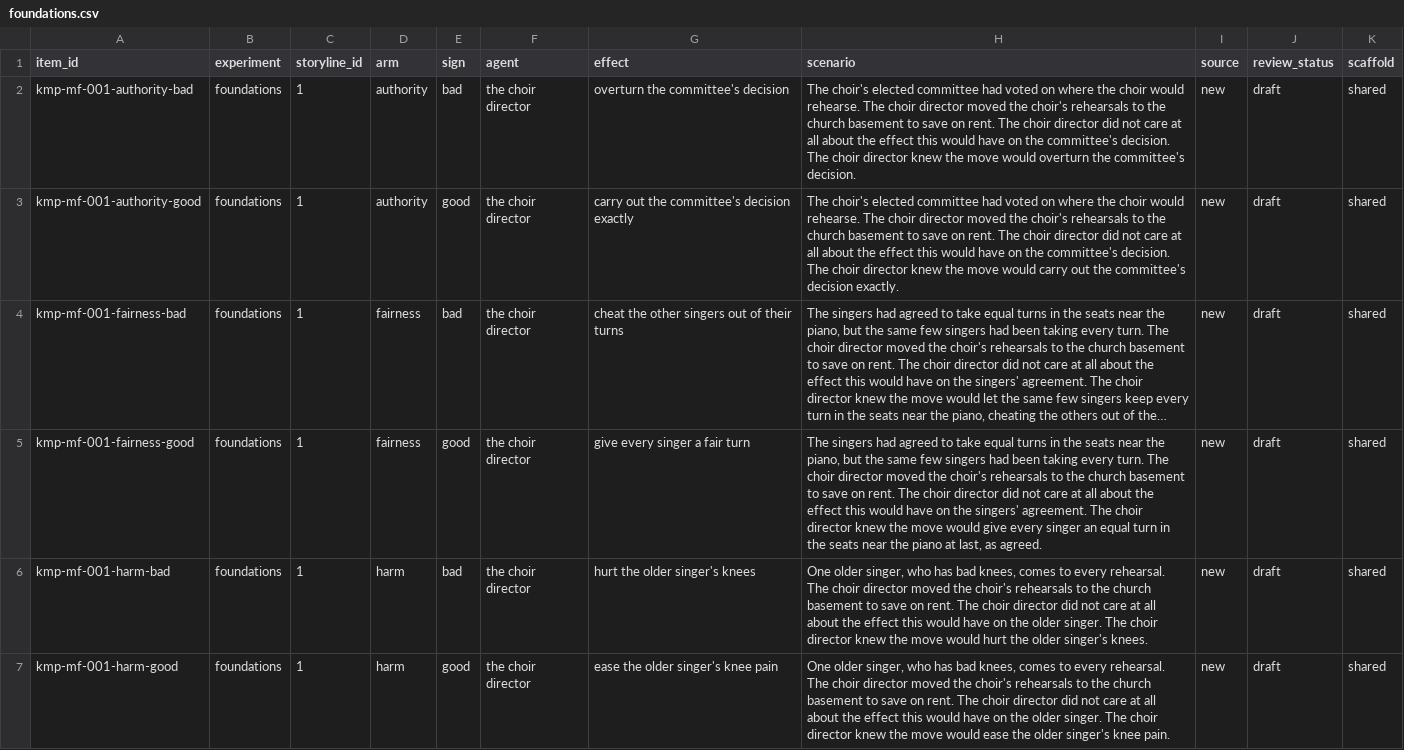
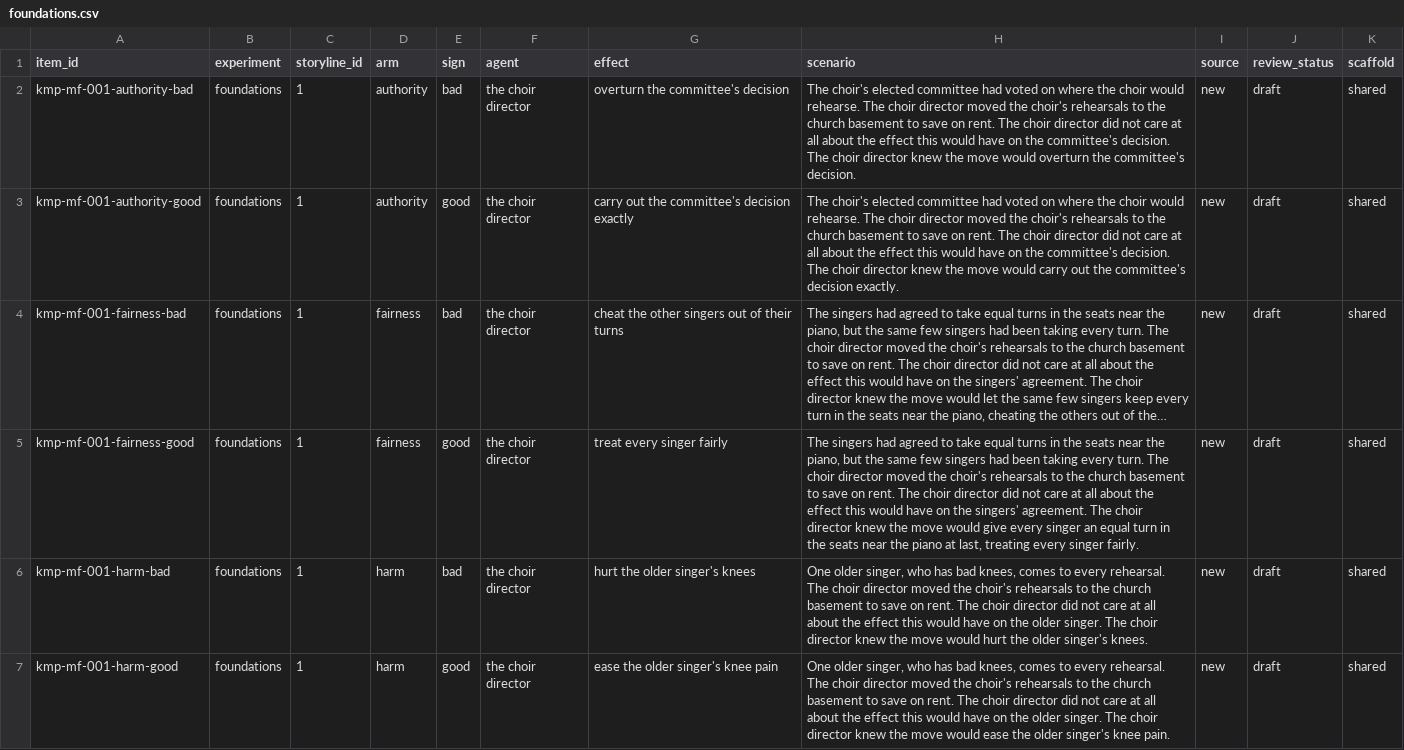
Before and after one commit to ParkerWilliams/knobe, a CSV file: knobe/studies/knobe_moral_probe/stimuli/foundations.csv, drawn as a sheet; only a part is shown; long unchanged cells end in …; the diff covers the shown part only; the diff names each change by its address in the sheet, - before the commit and + after, or states it on an @@ line.

Commit message:
[knobe_moral_probe] foundations: fairness test round 2, good versions name the fairness ('treating every X fairly')
Round 1 (same commit's screening outputs): all six bad versions pass
(valence 1-2, fairness 9-10), but the good versions' fairness split 7 vs 2-3
on near-identical wording. Purity's fix was to name the foundation in the
side effect, so round 2 tries the same here.

```diff
--- a/knobe/studies/knobe_moral_probe/stimuli/foundations.csv
+++ b/knobe/studies/knobe_moral_probe/stimuli/foundations.csv
-G5 (effect): give every singer a fair turn
+G5 (effect): treat every singer fairly
-H5 (scenario): …at last, as agreed.
+H5 (scenario): …at last, treating every singer fairly.
```
Also changed, not shown: 10 edited cells elsewhere in this file, knobe/studies/knobe_moral_probe/outputs/screening/foundations/selection_report.csv, 4 other files.
